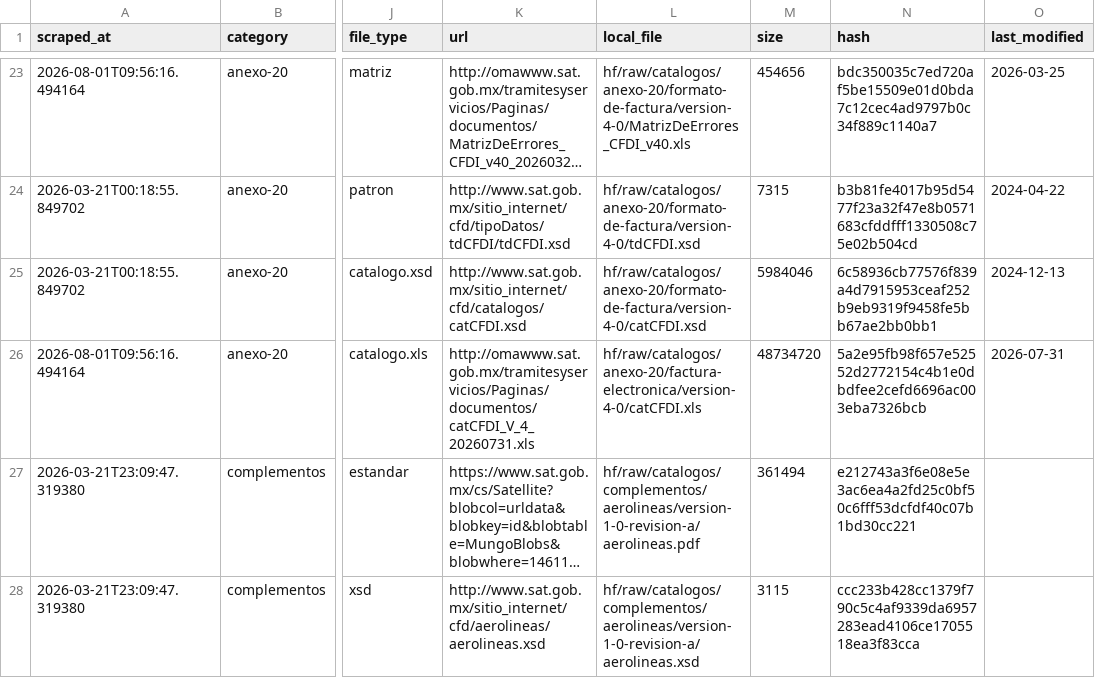
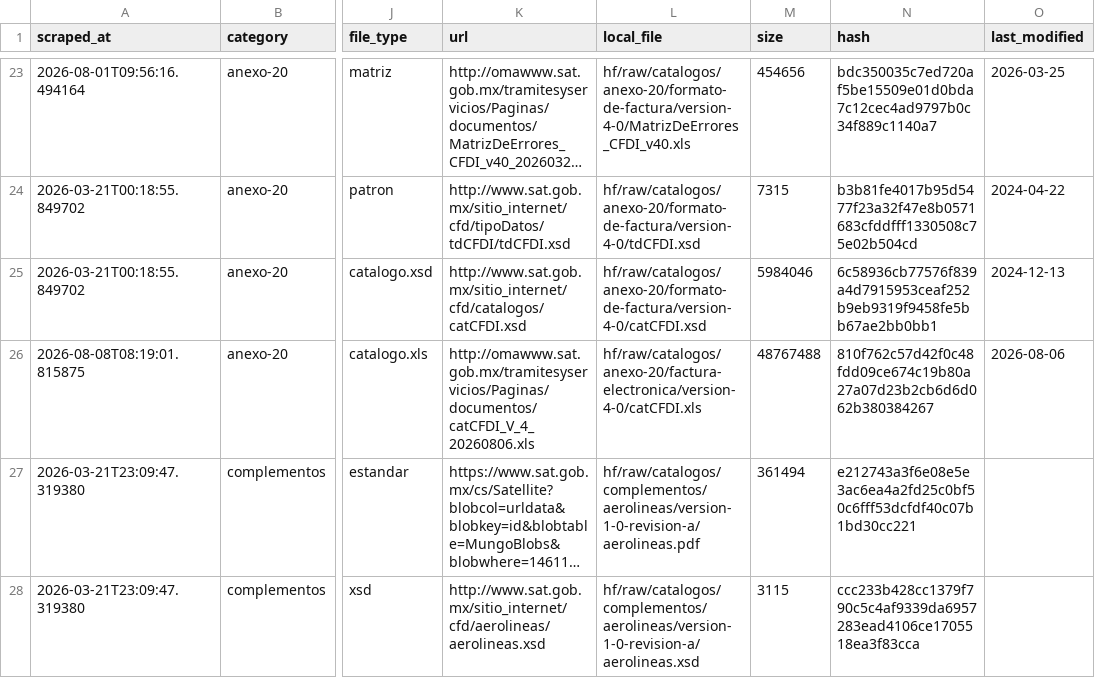
Before and after one commit to mayrop/sat-metadata-scraper, a CSV file: output/catalog.csv, drawn as a sheet; only a part is shown, gaps mark what is left out; long unchanged cells end in …; the diff names each change by its address in the sheet, - before the commit and + after, or states it on an @@ line.

```diff
--- a/output/catalog.csv
+++ b/output/catalog.csv
-A26 (scraped_at): 2026-08-01T09:56:16.494164
+A26 (scraped_at): 2026-08-08T08:19:01.815875
-K26 (url): http://omawww.sat.gob.mx/tramitesyservicios/Paginas/documentos/catCFDI_V_4_20260731.xls
+K26 (url): http://omawww.sat.gob.mx/tramitesyservicios/Paginas/documentos/catCFDI_V_4_20260806.xls
-M26 (size): 48734720
+M26 (size): 48767488
-N26 (hash): 5a2e95fb98f657e52552d2772154c4b1e0dbdfee2cefd6696ac003eba7326bcb
+N26 (hash): 810f762c57d42f0c48fdd09ce674c19b80a27a07d23b2cb6d6d062b380384267
-O26 (last_modified): 2026-07-31
+O26 (last_modified): 2026-08-06
```
Also changed, not shown: catalog_state.csv, 1 other file.
